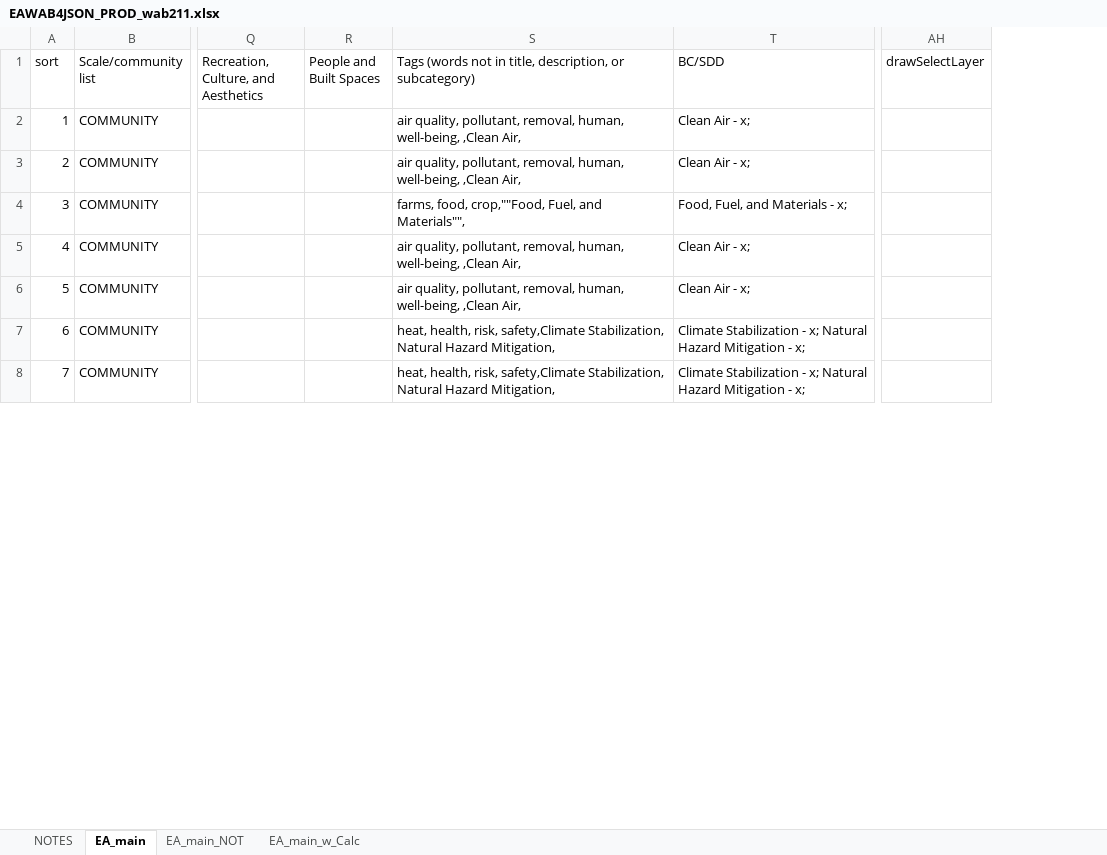
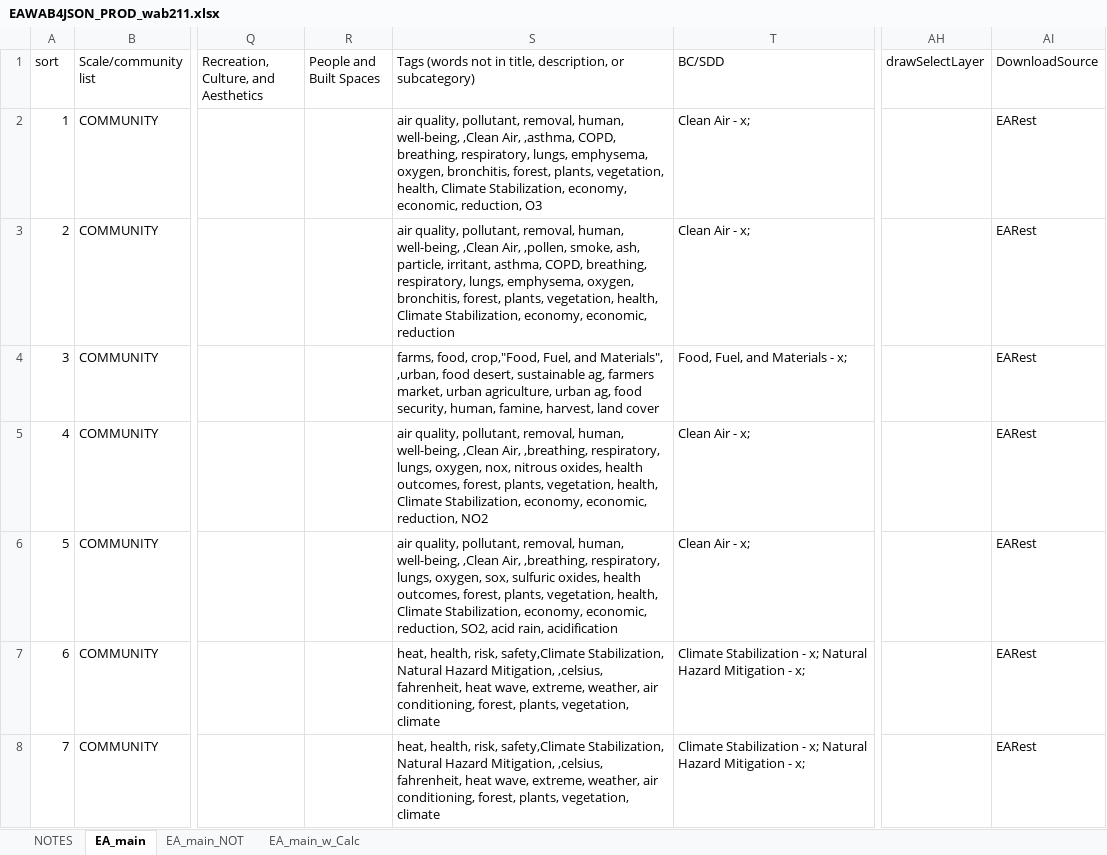
Before and after one commit to USEPA/EnviroAtlas_JSApp, an Excel workbook: scripts/EAWAB4JSON_PROD_wab211.xlsx, sheet EA_main, drawn as a sheet; only a part is shown, gaps mark what is left out; values as stored, in another font and other column widths than the file's, no cell formats; the diff covers the shown part only; the diff names each change by its address in the sheet, - before the commit and + after, or states it on an @@ line.

```diff
--- a/scripts/EAWAB4JSON_PROD_wab211.xlsx (sheet EA_main)
+++ b/scripts/EAWAB4JSON_PROD_wab211.xlsx (sheet EA_main)
+column AI (DownloadSource), rows 2-8: all EARest
-S2: …,Clean Air,
+S2: …,Clean Air, ,asthma, COPD, breathing, respiratory, lungs, emphysema, oxygen, bronchitis, forest, plants, vegetation, health, Climate Stabilization, economy, economic, reduction, O3
-S3: …,Clean Air,
+S3: …,Clean Air, ,pollen, smoke, ash, particle, irritant, asthma, COPD, breathing, respiratory, lungs, emphysema, oxygen, bronchitis, forest, plants, vegetation, health, Climate Stabilization, economy, economic, reduction
-S4: farms, food, crop,""Food, Fuel, and Materials"",
+S4: farms, food, crop,"Food, Fuel, and Materials", ,urban, food desert, sustainable ag, farmers market, urban agriculture, urban ag, food security, human, famine, harvest, land cover
-S5: …,Clean Air,
+S5: …,Clean Air, ,breathing, respiratory, lungs, oxygen, nox, nitrous oxides, health outcomes, forest, plants, vegetation, health, Climate Stabilization, economy, economic, reduction, NO2
-S6: …,Clean Air,
+S6: …,Clean Air, ,breathing, respiratory, lungs, oxygen, sox, sulfuric oxides, health outcomes, forest, plants, vegetation, health, Climate Stabilization, economy, economic, reduction, SO2, acid rain, acidification
-S7:S8: …Hazard Mitigation,
+S7:S8: …Hazard Mitigation, ,celsius, fahrenheit, heat wave, extreme, weather, air conditioning, forest, plants, vegetation, climate
```
Also changed, not shown: 513 edited cells elsewhere in this sheet, sheet EA_main_w_Calc, cell formats, formulas that keep their value, 1 other file.
